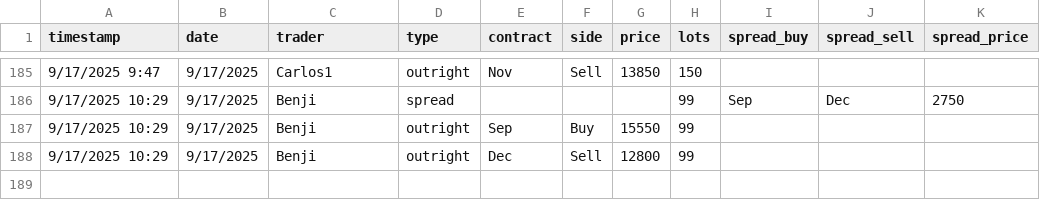
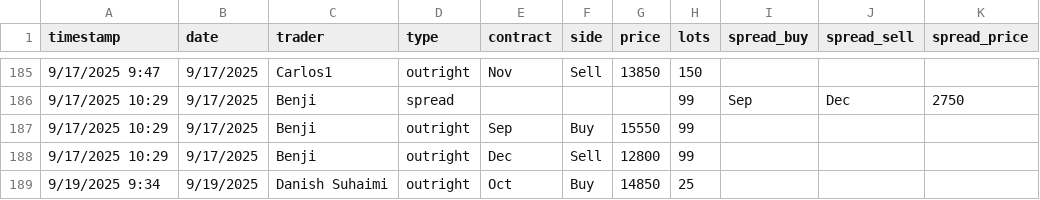
Before and after one commit to WouterVossen/PMX, a CSV file: data/trader_log_template.csv, drawn as a sheet; only a part is shown, gaps mark what is left out.

Commit message:
Add files via upload

```diff
--- a/data/trader_log_template.csv
+++ b/data/trader_log_template.csv
@@ -188 +188,2 @@ timestamp,date,trader,type,contract,side,price,lots,spread_buy,spread_sell,sprea
 9/17/2025 10:29,9/17/2025,Benji,outright,Dec,Sell,12800,99,,,
+9/19/2025 9:34,9/19/2025,Danish Suhaimi,outright,Oct,Buy,14850,25,,,
```
